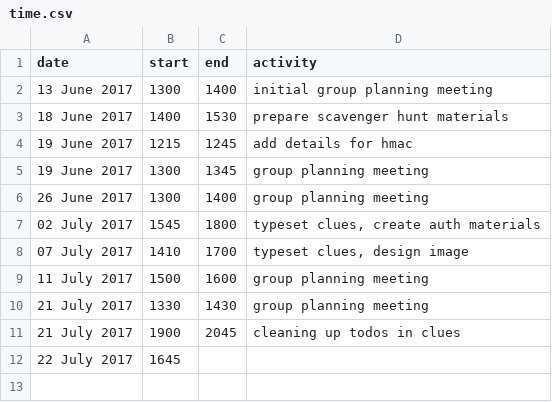
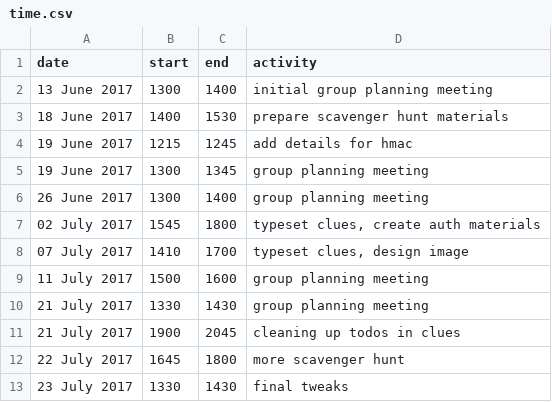
Before and after one commit to marsella/gems17, a CSV file: time.csv, drawn as a sheet.

```diff
--- a/time.csv
+++ b/time.csv
@@ -11,2 +11,3 @@
  21 July 2017 | 1900 | 2045 | cleaning up todos in clues
- 22 July 2017 | 1645 |
+ 22 July 2017 | 1645 | 1800 | more scavenger hunt
+ 23 July 2017 | 1330 | 1430 | final tweaks
```
Also changed, not shown: 1 other file.
